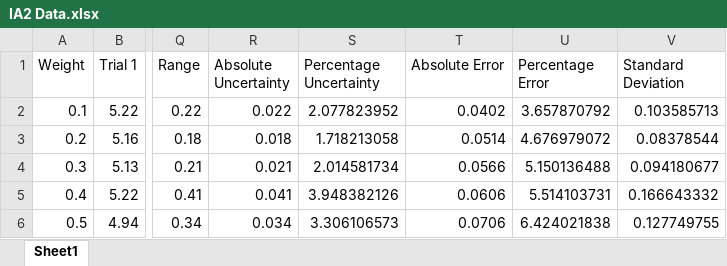
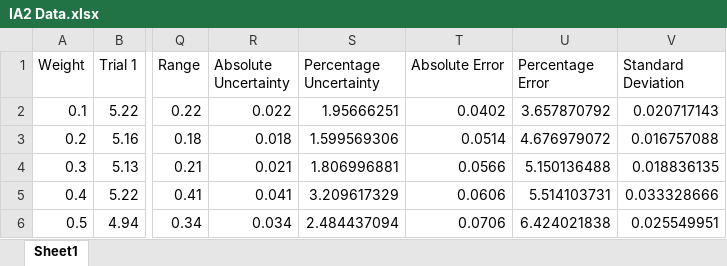
Before and after one commit to CrypticEntity/Schoolwork, an Excel workbook: Physics/IA2 Data.xlsx, sheet Sheet1, drawn as a sheet; only a part is shown, gaps mark what is left out; values as stored, in another font and other column widths than the file's, no borders; charts and pictures not drawn; the diff names each change by its address in the sheet, - before the commit and + after, or states it on an @@ line.

```diff
--- a/Physics/IA2 Data.xlsx (sheet Sheet1)
+++ b/Physics/IA2 Data.xlsx (sheet Sheet1)
-S2 (Percentage Uncertainty): 2.077823952
+S2 (Percentage Uncertainty): 1.95666251
-V2 (Standard Deviation): 0.103585713
+V2 (Standard Deviation): 0.020717143
-S3 (Percentage Uncertainty): 1.718213058
+S3 (Percentage Uncertainty): 1.599569306
-V3 (Standard Deviation): 0.08378544
+V3 (Standard Deviation): 0.016757088
-S4 (Percentage Uncertainty): 2.014581734
+S4 (Percentage Uncertainty): 1.806996881
-V4 (Standard Deviation): 0.094180677
+V4 (Standard Deviation): 0.018836135
-S5 (Percentage Uncertainty): 3.948382126
+S5 (Percentage Uncertainty): 3.209617329
-V5 (Standard Deviation): 0.166643332
+V5 (Standard Deviation): 0.033328666
-S6 (Percentage Uncertainty): 3.306106573
+S6 (Percentage Uncertainty): 2.484437094
-V6 (Standard Deviation): 0.127749755
+V6 (Standard Deviation): 0.025549951
```
Also changed, not shown: charts or pictures, 10 other files.
